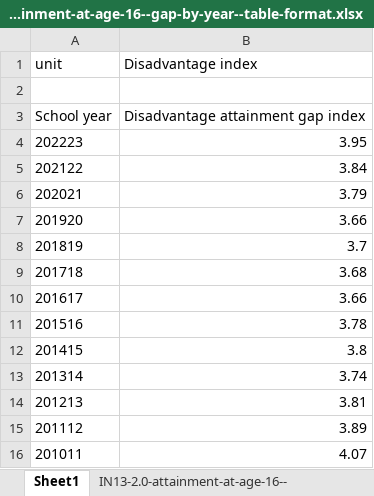
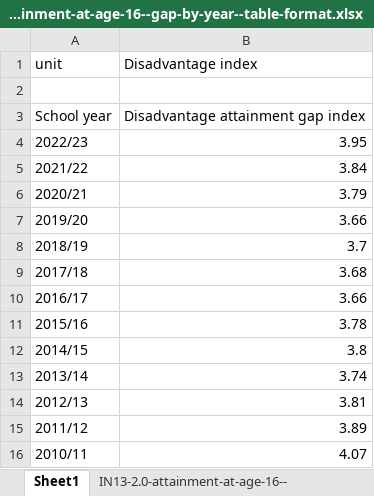
Before and after one commit to ukgov-equality-hub/smc-son, an Excel workbook: son/content/intermediate_outcomes/compulsory_school_age_(5_to_16_years)/attainment_at_age_16/2.0/IN13-2.0-attainment-at-age-16--gap-by-year--table-format.xlsx, sheet Sheet1, drawn as a sheet; values as stored, in another font and other column widths than the file's, no borders; the diff names each change by its address in the sheet, - before the commit and + after, or states it on an @@ line.

```diff
--- a/son/content/intermediate_outcomes/compulsory_school_age_(5_to_16_years)/attainment_at_age_16/2.0/IN13-2.0-attainment-at-age-16--gap-by-year--table-format.xlsx (sheet Sheet1)
+++ b/son/content/intermediate_outcomes/compulsory_school_age_(5_to_16_years)/attainment_at_age_16/2.0/IN13-2.0-attainment-at-age-16--gap-by-year--table-format.xlsx (sheet Sheet1)
-A4 (unit): 202223
+A4 (unit): 2022/23
-A5 (unit): 202122
+A5 (unit): 2021/22
-A6 (unit): 202021
+A6 (unit): 2020/21
-A7 (unit): 201920
+A7 (unit): 2019/20
-A8 (unit): 201819
+A8 (unit): 2018/19
-A9 (unit): 201718
+A9 (unit): 2017/18
-A10 (unit): 201617
+A10 (unit): 2016/17
-A11 (unit): 201516
+A11 (unit): 2015/16
-A12 (unit): 201415
+A12 (unit): 2014/15
-A13 (unit): 201314
+A13 (unit): 2013/14
-A14 (unit): 201213
+A14 (unit): 2012/13
-A15 (unit): 201112
+A15 (unit): 2011/12
-A16 (unit): 201011
+A16 (unit): 2010/11
```
Also changed, not shown: sheet IN13-2.0-attainment-at-age-16--, son/content/intermediate_outcomes/compulsory_school_age_(5_to_16_years)/attainment_at_age_16/2.0/IN13-2.0-attainment-at-age-16--gap-by-year--chart-format.xlsx, 2 other files.
